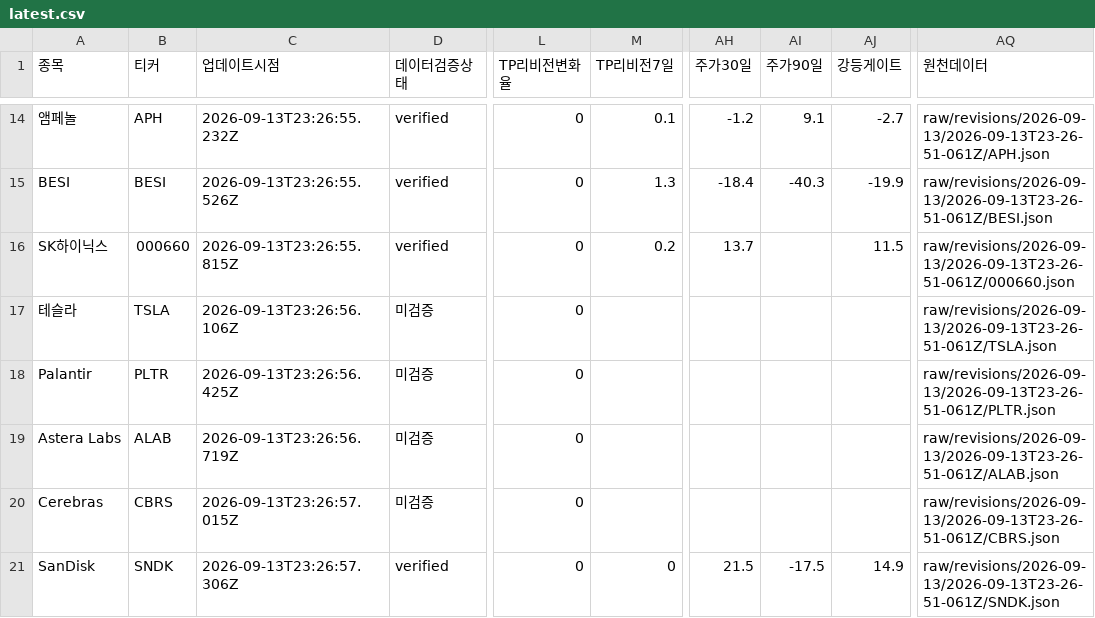
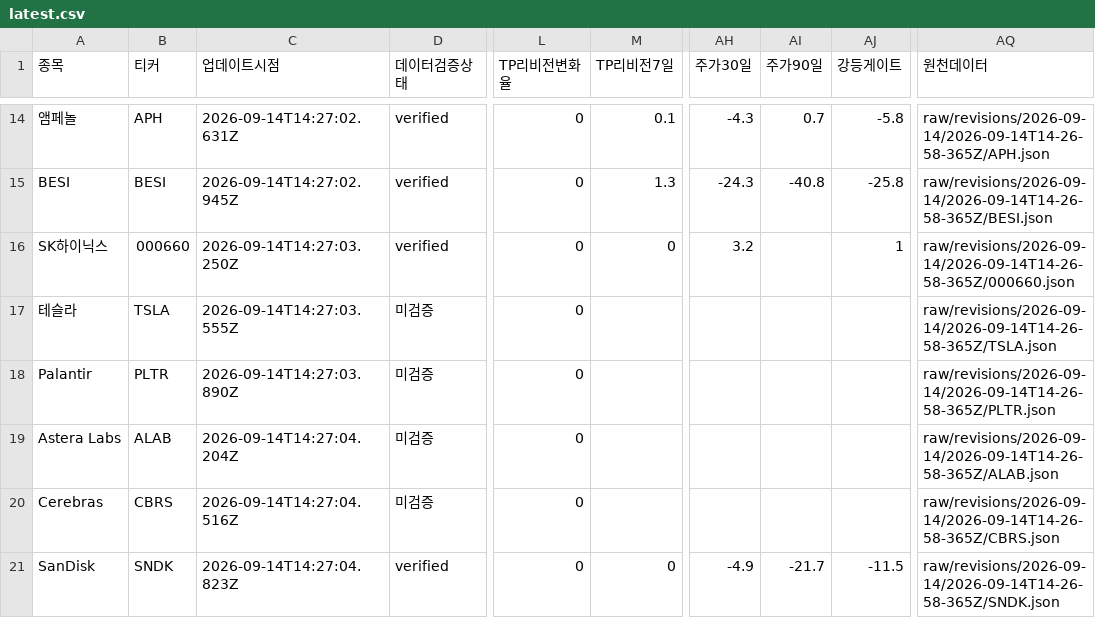
Before and after one commit to SimpleorNothing/ten-bagger, a CSV file: raw/revisions/latest.csv, drawn as a sheet; only a part is shown, gaps mark what is left out; the diff covers the shown part only; the diff names each change by its address in the sheet, - before the commit and + after, or states it on an @@ line.

Commit message:
chore: update market data + integrity-audited revisions (#2200)
Co-authored-by: github-actions[bot] <41898282+github-actions[bot]@users.noreply.github.com>

```diff
--- a/raw/revisions/latest.csv
+++ b/raw/revisions/latest.csv
-C14 (업데이트시점): 2026-09-13T23:26:55.232Z
+C14 (업데이트시점): 2026-09-14T14:27:02.631Z
-AH14 (주가30일): -1.2
+AH14 (주가30일): -4.3
-AI14 (주가90일): 9.1
+AI14 (주가90일): 0.7
-AJ14 (강등게이트): -2.7
+AJ14 (강등게이트): -5.8
-AQ14 (원천데이터): raw/revisions/2026-09-13/2026-09-13T23-26-51-061Z/APH.json
+AQ14 (원천데이터): raw/revisions/2026-09-14/2026-09-14T14-26-58-365Z/APH.json
-C15 (업데이트시점): 2026-09-13T23:26:55.526Z
+C15 (업데이트시점): 2026-09-14T14:27:02.945Z
-AH15 (주가30일): -18.4
+AH15 (주가30일): -24.3
-AI15 (주가90일): -40.3
+AI15 (주가90일): -40.8
-AJ15 (강등게이트): -19.9
+AJ15 (강등게이트): -25.8
-AQ15 (원천데이터): raw/revisions/2026-09-13/2026-09-13T23-26-51-061Z/BESI.json
+AQ15 (원천데이터): raw/revisions/2026-09-14/2026-09-14T14-26-58-365Z/BESI.json
-C16 (업데이트시점): 2026-09-13T23:26:55.815Z
+C16 (업데이트시점): 2026-09-14T14:27:03.250Z
-M16 (TP리비전7일): 0.2
+M16 (TP리비전7일): 0
-AH16 (주가30일): 13.7
+AH16 (주가30일): 3.2
-AJ16 (강등게이트): 11.5
+AJ16 (강등게이트): 1
-AQ16 (원천데이터): raw/revisions/2026-09-13/2026-09-13T23-26-51-061Z/000660.json
+AQ16 (원천데이터): raw/revisions/2026-09-14/2026-09-14T14-26-58-365Z/000660.json
-C17 (업데이트시점): 2026-09-13T23:26:56.106Z
+C17 (업데이트시점): 2026-09-14T14:27:03.555Z
-AQ17 (원천데이터): raw/revisions/2026-09-13/2026-09-13T23-26-51-061Z/TSLA.json
+AQ17 (원천데이터): raw/revisions/2026-09-14/2026-09-14T14-26-58-365Z/TSLA.json
-C18 (업데이트시점): 2026-09-13T23:26:56.425Z
+C18 (업데이트시점): 2026-09-14T14:27:03.890Z
-AQ18 (원천데이터): raw/revisions/2026-09-13/2026-09-13T23-26-51-061Z/PLTR.json
+AQ18 (원천데이터): raw/revisions/2026-09-14/2026-09-14T14-26-58-365Z/PLTR.json
-C19 (업데이트시점): 2026-09-13T23:26:56.719Z
+C19 (업데이트시점): 2026-09-14T14:27:04.204Z
-AQ19 (원천데이터): raw/revisions/2026-09-13/2026-09-13T23-26-51-061Z/ALAB.json
+AQ19 (원천데이터): raw/revisions/2026-09-14/2026-09-14T14-26-58-365Z/ALAB.json
-C20 (업데이트시점): 2026-09-13T23:26:57.015Z
+C20 (업데이트시점): 2026-09-14T14:27:04.516Z
-AQ20 (원천데이터): raw/revisions/2026-09-13/2026-09-13T23-26-51-061Z/CBRS.json
+AQ20 (원천데이터): raw/revisions/2026-09-14/2026-09-14T14-26-58-365Z/CBRS.json
-C21 (업데이트시점): 2026-09-13T23:26:57.306Z
+C21 (업데이트시점): 2026-09-14T14:27:04.823Z
-AH21 (주가30일): 21.5
+AH21 (주가30일): -4.9
-AI21 (주가90일): -17.5
+AI21 (주가90일): -21.7
-AJ21 (강등게이트): 14.9
+AJ21 (강등게이트): -11.5
-AQ21 (원천데이터): raw/revisions/2026-09-13/2026-09-13T23-26-51-061Z/SNDK.json
+AQ21 (원천데이터): raw/revisions/2026-09-14/2026-09-14T14-26-58-365Z/SNDK.json
```
Also changed, not shown: 94 edited cells elsewhere in this file, 35 other files.
